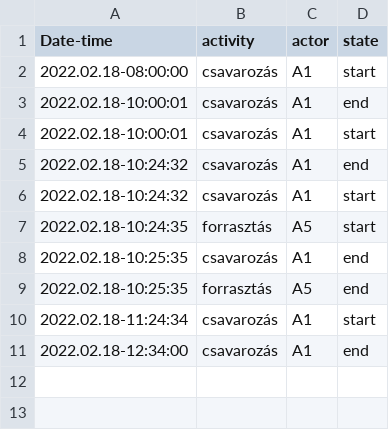
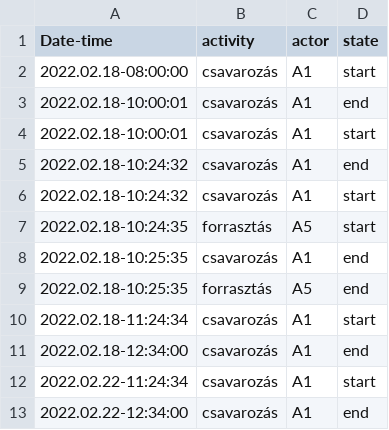
Before and after one commit to Hunterlemming/school-thesis-ai-t1, a CSV file: data/raw_input.csv, drawn as a sheet.

```diff
--- a/data/raw_input.csv
+++ b/data/raw_input.csv
@@ -11 +11,3 @@ Date-time;activity;actor;state
 2022.02.18-12:34:00;csavarozás;A1;end
+2022.02.22-11:24:34;csavarozás;A1;start
+2022.02.22-12:34:00;csavarozás;A1;end
```
Also changed, not shown: 2 other files.
